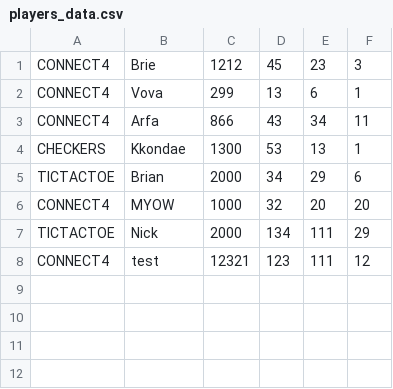
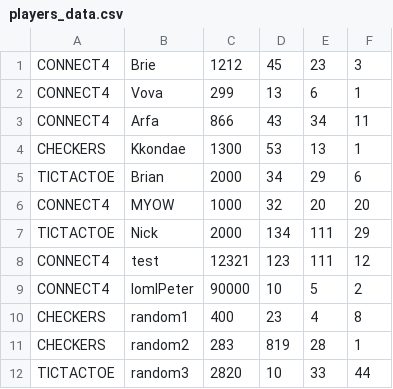
Before and after one commit to aeMyst/Minigame-Portal, a CSV file: players_data.csv, drawn as a sheet.

Commit message:
30188569: added more data in csv file for checking

```diff
--- a/players_data.csv
+++ b/players_data.csv
@@ -8 +8,5 @@ TICTACTOE,Nick,2000,134,111,29
 CONNECT4,test,12321,123,111,12
+CONNECT4,lomlPeter,90000,10,5,2
+CHECKERS,random1,400,23,4,8
+CHECKERS,random2,283,819,28,1
+TICTACTOE,random3,2820,10,33,44
```
